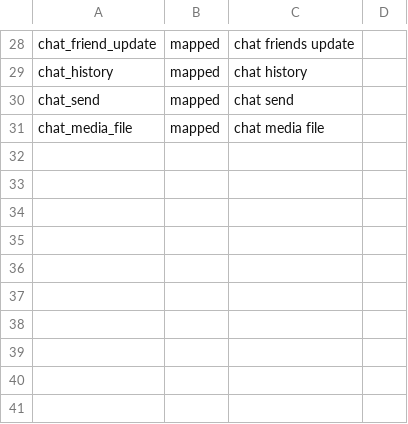
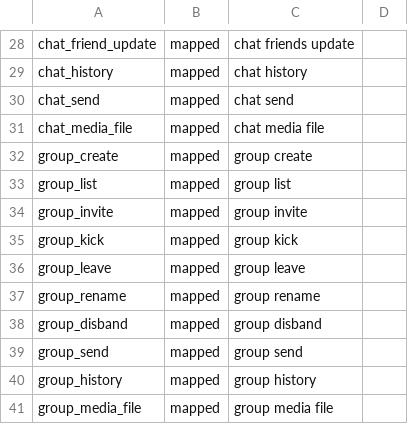
Before and after one commit to imeepos/p2p, a TSV file: scripts/check/cli-parity.tsv, drawn as a sheet; only a part is shown, gaps mark what is left out; the diff names each change by its address in the sheet, - before the commit and + after, or states it on an @@ line.

Commit message:
feat(cli): p2pctl group 命令域——对齐 GUI group_* 命令面（G4 cli-parity）
G4 在 GUI 侧新增 10 个 group_* 命令后，cli-parity 门禁要求命令面对等。
apps/cli 新增 group 域：create/list/invite/kick/leave/rename/disband/send/
history/media file 十叶子，复用 p2p-chat 群门面（Chat.group）与 chat 域的
context/emit/runtime_err 管线；send 对齐 GUI 语义（未全员送达按退出码 1
失败，R4 禁止静默假成功；身份互斥同 chat send，D6）。cli-parity.tsv 登记
十条映射，门禁以 p2pctl --help 实测叶子存在性。

```diff
--- a/scripts/check/cli-parity.tsv
+++ b/scripts/check/cli-parity.tsv
+row 32: group_create | mapped | group create
+row 33: group_list | mapped | group list
+row 34: group_invite | mapped | group invite
+row 35: group_kick | mapped | group kick
+row 36: group_leave | mapped | group leave
+row 37: group_rename | mapped | group rename
+row 38: group_disband | mapped | group disband
+row 39: group_send | mapped | group send
+row 40: group_history | mapped | group history
+row 41: group_media_file | mapped | group media file
```
Also changed, not shown: 5 other files.
